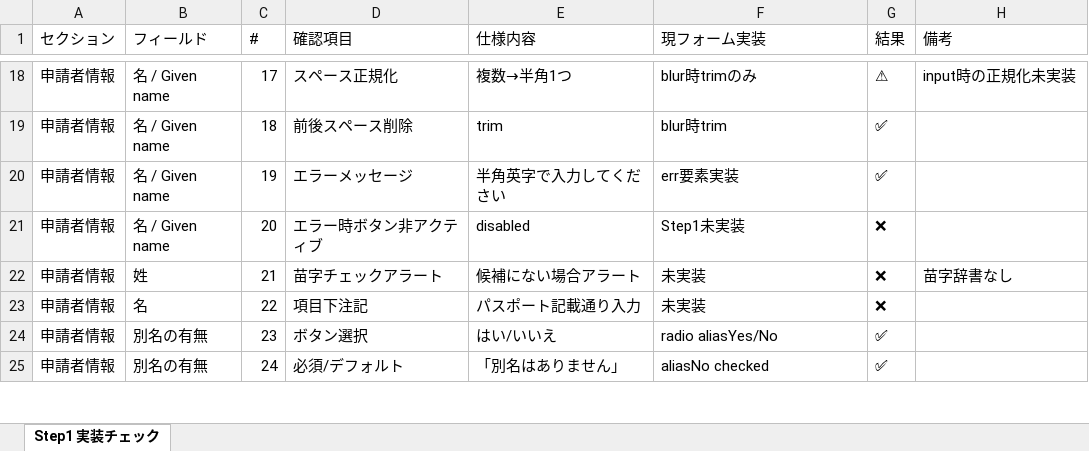
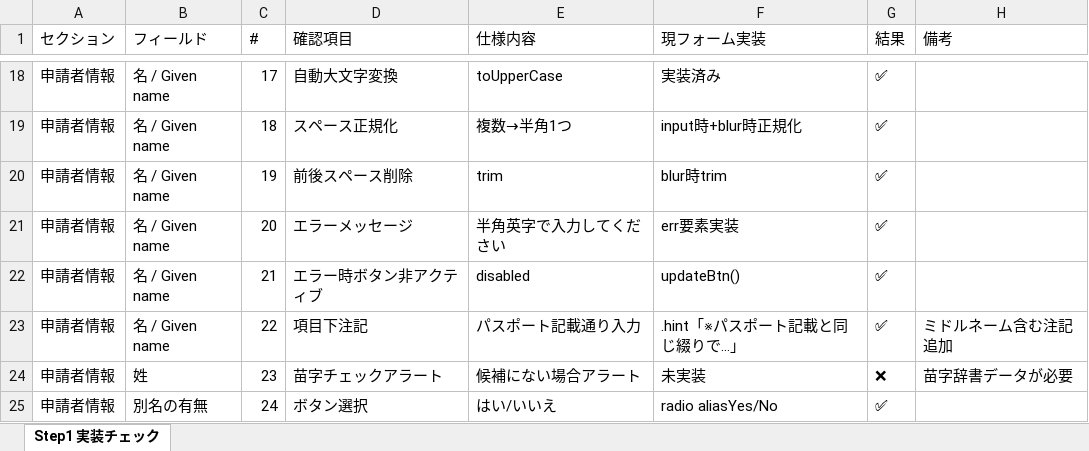
Before and after one commit to mm-user01208/application-form, an Excel workbook: step1-validation-check.xlsx, sheet Step1 実装チェック, drawn as a sheet; only a part is shown, gaps mark what is left out; values as stored, in another font and other column widths than the file's, no cell formats; the diff covers the shown part only; the diff names each change by its address in the sheet, - before the commit and + after, or states it on an @@ line.

```diff
--- a/step1-validation-check.xlsx (sheet Step1 実装チェック)
+++ b/step1-validation-check.xlsx (sheet Step1 実装チェック)
-D18 (確認項目): スペース正規化
+D18 (確認項目): 自動大文字変換
-E18 (仕様内容): 複数→半角1つ
+E18 (仕様内容): toUpperCase
-F18 (現フォーム実装): blur時trimのみ
+F18 (現フォーム実装): 実装済み
-G18 (結果): ⚠
+G18 (結果): ✅
-H18 (備考): input時の正規化未実装
+H18 (備考): (empty)
-D19 (確認項目): 前後スペース削除
+D19 (確認項目): スペース正規化
-E19 (仕様内容): trim
+E19 (仕様内容): 複数→半角1つ
-F19 (現フォーム実装): blur時trim
+F19 (現フォーム実装): input時+blur時正規化
-D20 (確認項目): エラーメッセージ
+D20 (確認項目): 前後スペース削除
-E20 (仕様内容): 半角英字で入力してください
+E20 (仕様内容): trim
-F20 (現フォーム実装): err要素実装
+F20 (現フォーム実装): blur時trim
-D21 (確認項目): エラー時ボタン非アクティブ
+D21 (確認項目): エラーメッセージ
-E21 (仕様内容): disabled
+E21 (仕様内容): 半角英字で入力してください
-F21 (現フォーム実装): Step1未実装
+F21 (現フォーム実装): err要素実装
-G21:G23 (結果): ❌
+G21:G23 (結果): ✅
-B22 (フィールド): 姓
+B22 (フィールド): 名 / Given name
-D22 (確認項目): 苗字チェックアラート
+D22 (確認項目): エラー時ボタン非アクティブ
-E22 (仕様内容): 候補にない場合アラート
+E22 (仕様内容): disabled
-F22 (現フォーム実装): 未実装
+F22 (現フォーム実装): updateBtn()
-H22 (備考): 苗字辞書なし
+H22 (備考): (empty)
-B23 (フィールド): 名
+B23 (フィールド): 名 / Given name
-F23 (現フォーム実装): 未実装
+F23 (現フォーム実装): .hint「※パスポート記載と同じ綴りで…」
-H23 (備考): (empty)
+H23 (備考): ミドルネーム含む注記追加
-B24 (フィールド): 別名の有無
+B24 (フィールド): 姓
-D24 (確認項目): ボタン選択
+D24 (確認項目): 苗字チェックアラート
-E24 (仕様内容): はい/いいえ
+E24 (仕様内容): 候補にない場合アラート
-F24 (現フォーム実装): radio aliasYes/No
+F24 (現フォーム実装): 未実装
-G24 (結果): ✅
+G24 (結果): ❌
-H24 (備考): (empty)
+H24 (備考): 苗字辞書データが必要
-D25 (確認項目): 必須/デフォルト
+D25 (確認項目): ボタン選択
-E25 (仕様内容): 「別名はありません」
+E25 (仕様内容): はい/いいえ
-F25 (現フォーム実装): aliasNo checked
+F25 (現フォーム実装): radio aliasYes/No
```
Also changed, not shown: 6 added rows and 520 edited cells elsewhere in this sheet, cell formats, step1-validation-test.xlsx, step2-validation-check.xlsx, 3 other files.
